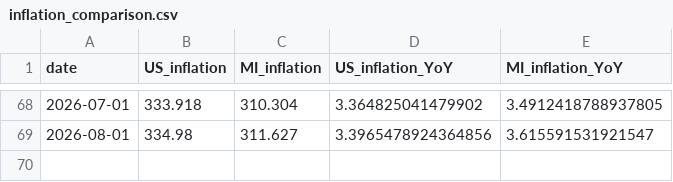
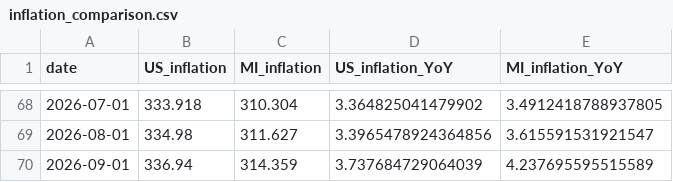
Before and after one commit to ChrisHolman-Econ/Econ-Dashboard-2026, a CSV file: data/processed/inflation_comparison.csv, drawn as a sheet; only a part is shown, gaps mark what is left out.

```diff
--- a/data/processed/inflation_comparison.csv
+++ b/data/processed/inflation_comparison.csv
@@ -69 +69,2 @@ date,US_inflation,MI_inflation,US_inflation_YoY,MI_inflation_YoY
 2026-08-01,334.98,311.627,3.3965478924364856,3.615591531921547
+2026-09-01,336.94,314.359,3.737684729064039,4.237695595515589
```
